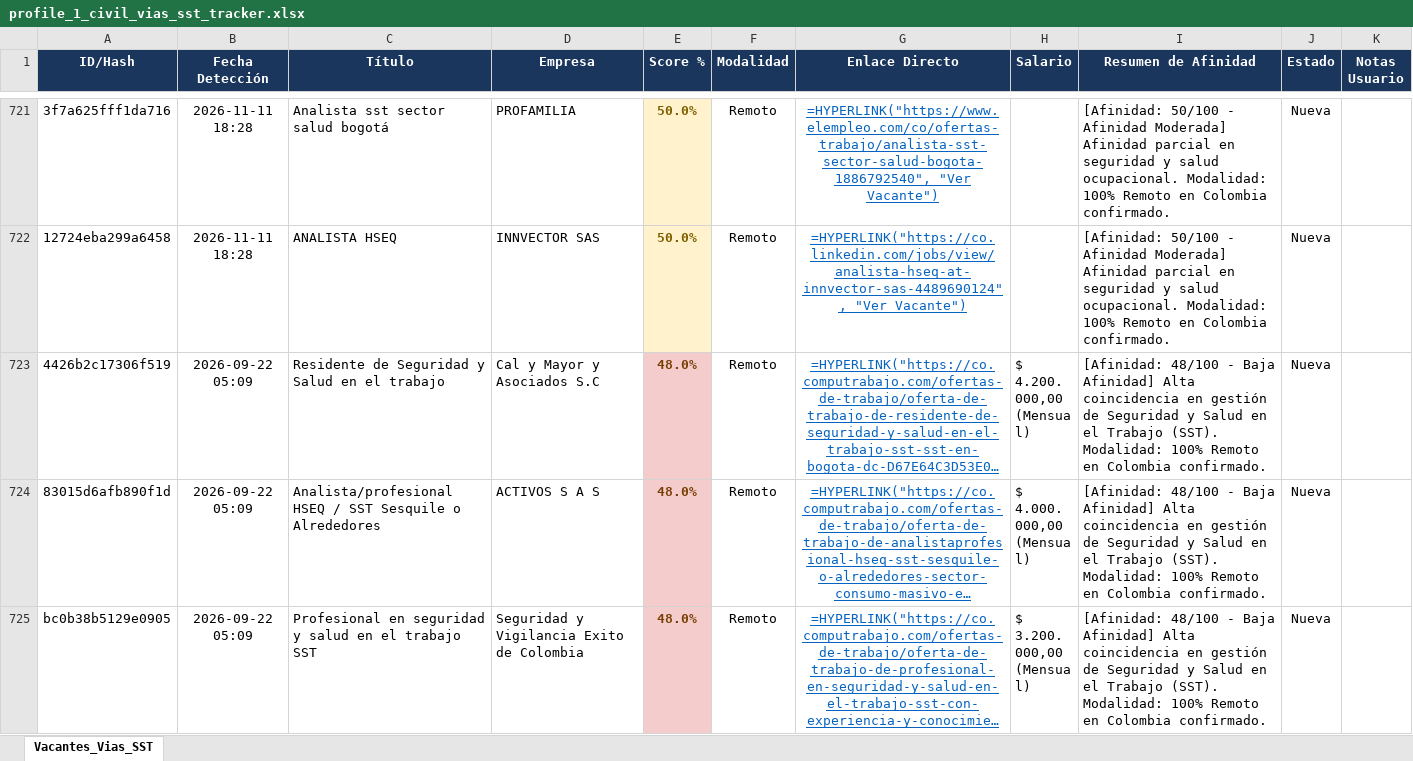
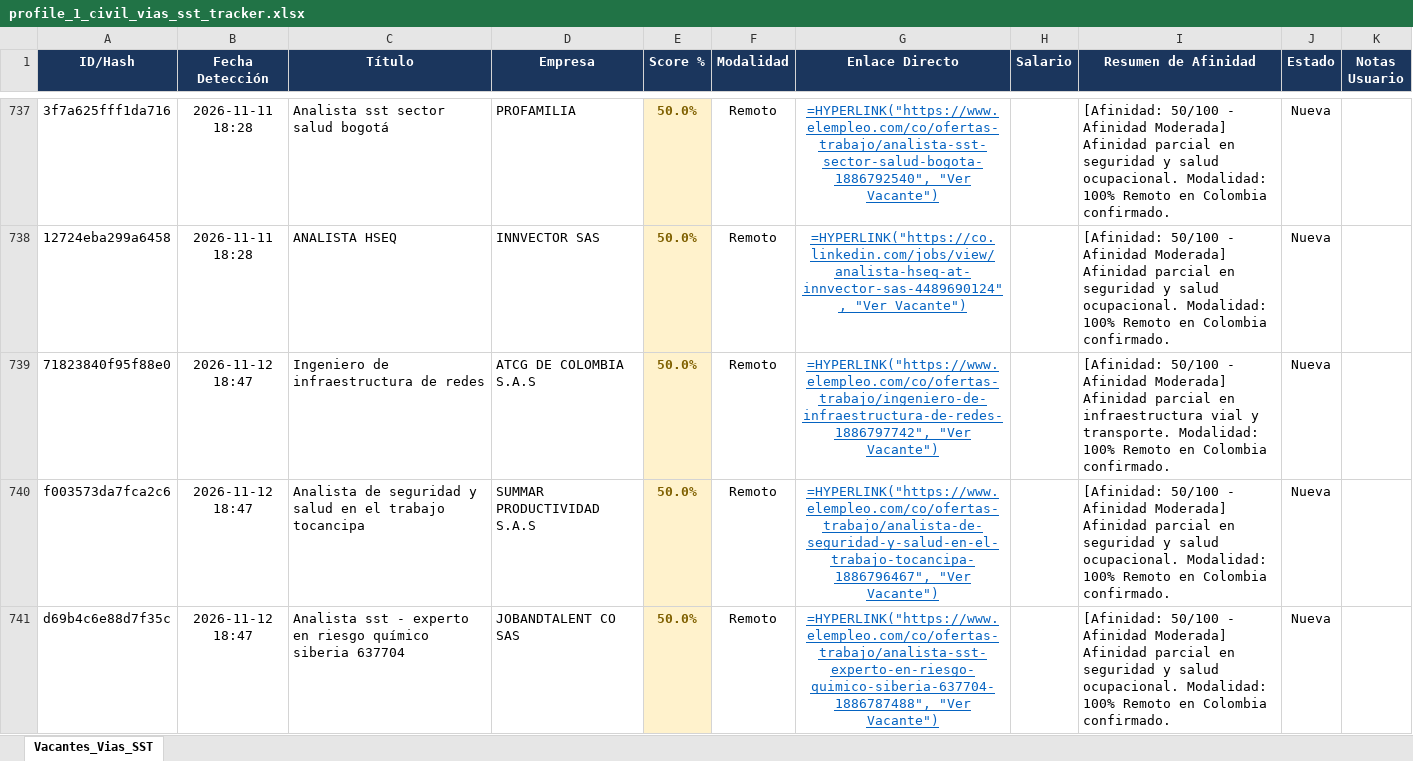
Before and after one commit to alejandromoli32-ui/tracker-jobs, an Excel workbook: output/profile_1_civil_vias_sst_tracker.xlsx, sheet Vacantes_Vias_SST, drawn as a sheet; only a part is shown, gaps mark what is left out; the shorter side is filled out with more unchanged rows; long unchanged cells end in …; values as stored, in another font and other column widths than the file's, no borders; formulas without a stored value are shown as written; the diff covers the shown part only; the diff names each change by its address in the sheet, - before the commit and + after, or states it on an @@ line.

```diff
--- a/output/profile_1_civil_vias_sst_tracker.xlsx (sheet Vacantes_Vias_SST)
+++ b/output/profile_1_civil_vias_sst_tracker.xlsx (sheet Vacantes_Vias_SST)
+row 739: 71823840f95f88e0 | 2026-11-12 18:47 | Ingeniero de infraestructura de redes | ATCG DE COLOMBIA S.A.S | 50.0% | Remoto | =HYPERLINK("https://www.elempleo.com/co/ofertas-trabajo/ingeniero-de-infraestructura-de-redes-1886797742", "Ver Vacante") |  | [Afinidad: 50/100 - Afinidad Moderada] Afinidad parcial en infraestructura vial y transporte. Modalidad: 100% Remoto en Colombia confirmado. | Nueva
+row 740: f003573da7fca2c6 | 2026-11-12 18:47 | Analista de seguridad y salud en el trabajo tocancipa | SUMMAR PRODUCTIVIDAD S.A.S | 50.0% | Remoto | =HYPERLINK("https://www.elempleo.com/co/ofertas-trabajo/analista-de-seguridad-y-salud-en-el-trabajo-tocancipa-1886796467", "Ver Vacante") |  | [Afinidad: 50/100 - Afinidad Moderada] Afinidad parcial en seguridad y salud ocupacional. Modalidad: 100% Remoto en Colombia confirmado. | Nueva
+row 741: d69b4c6e88d7f35c | 2026-11-12 18:47 | Analista sst - experto en riesgo químico siberia 637704 | JOBANDTALENT CO SAS | 50.0% | Remoto | =HYPERLINK("https://www.elempleo.com/co/ofertas-trabajo/analista-sst-experto-en-riesgo-quimico-siberia-637704-1886787488", "Ver Vacante") |  | [Afinidad: 50/100 - Afinidad Moderada] Afinidad parcial en seguridad y salud ocupacional. Modalidad: 100% Remoto en Colombia confirmado. | Nueva
```
Also changed, not shown: 24 added rows elsewhere in this sheet, output/profile_5_tecnico_sistemas_tracker.xlsx, output/profile_6_auxiliar_administrativo_tracker.xlsx, 11 other files.
